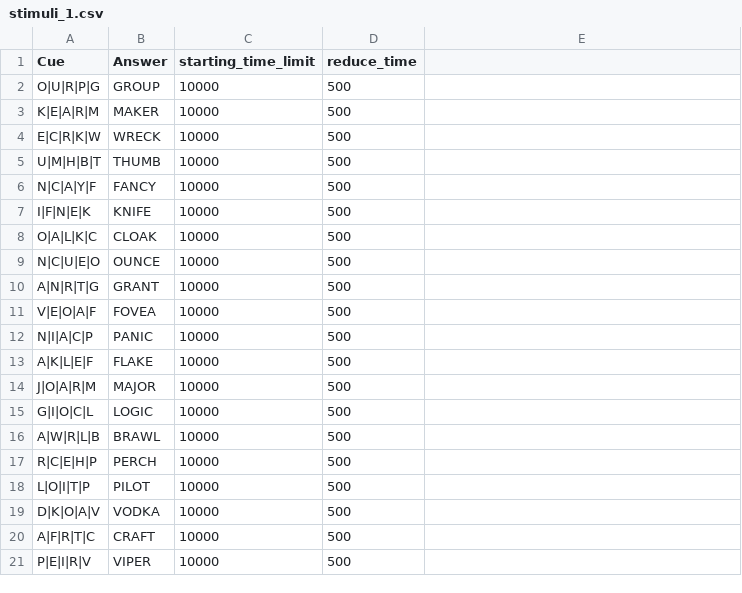
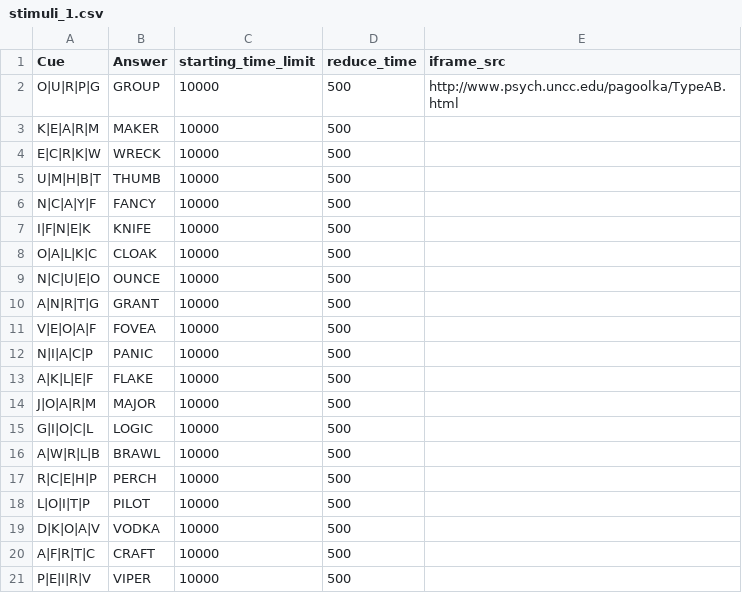
Before and after one commit to barfoot-haffey/barfoot-haffey, a CSV file: web/User/Experiments/anagram_py2rm_2020_final/stimuli_1.csv, drawn as a sheet; the diff names each change by its address in the sheet, - before the commit and + after, or states it on an @@ line.

Commit message:
including of type a/b questionnaire

```diff
--- a/web/User/Experiments/anagram_py2rm_2020_final/stimuli_1.csv
+++ b/web/User/Experiments/anagram_py2rm_2020_final/stimuli_1.csv
-E1: (empty)
+E1: iframe_src
-E2 (iframe_src): (empty)
+E2 (iframe_src): http://www.psych.uncc.edu/pagoolka/TypeAB.html
```
Also changed, not shown: web/User/Experiments/anagram_py2rm_2020_final/procedure_1.csv, 2 other files.
